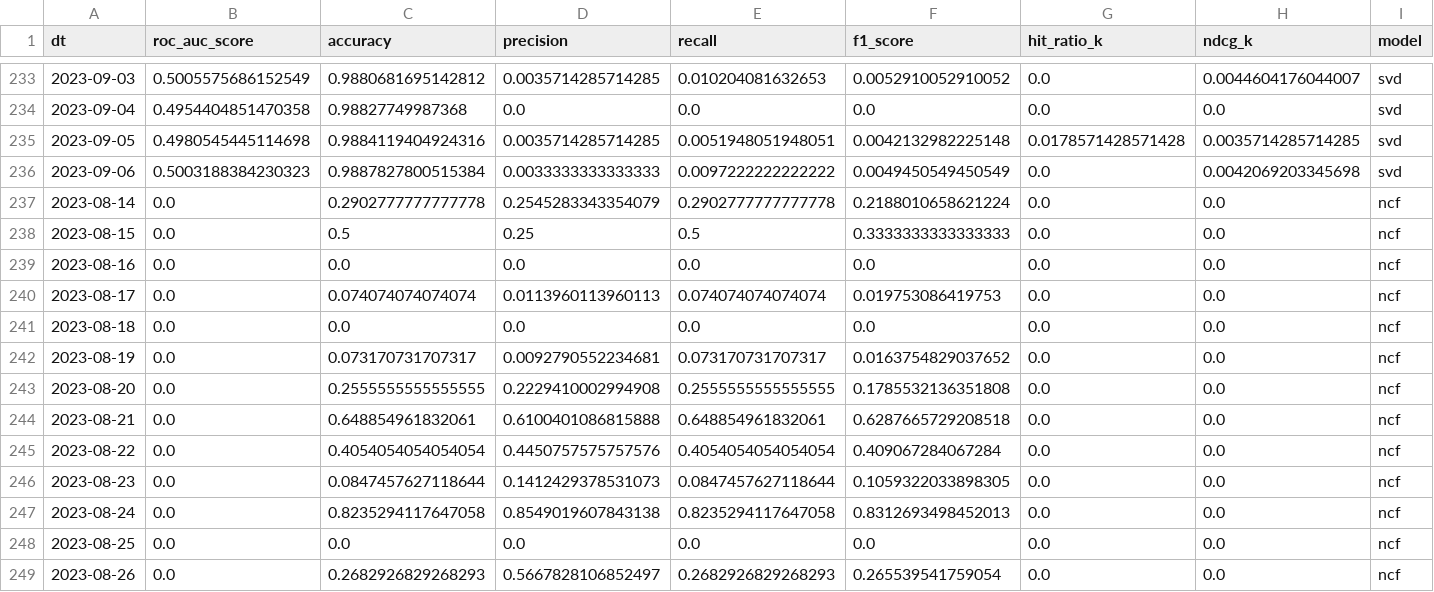
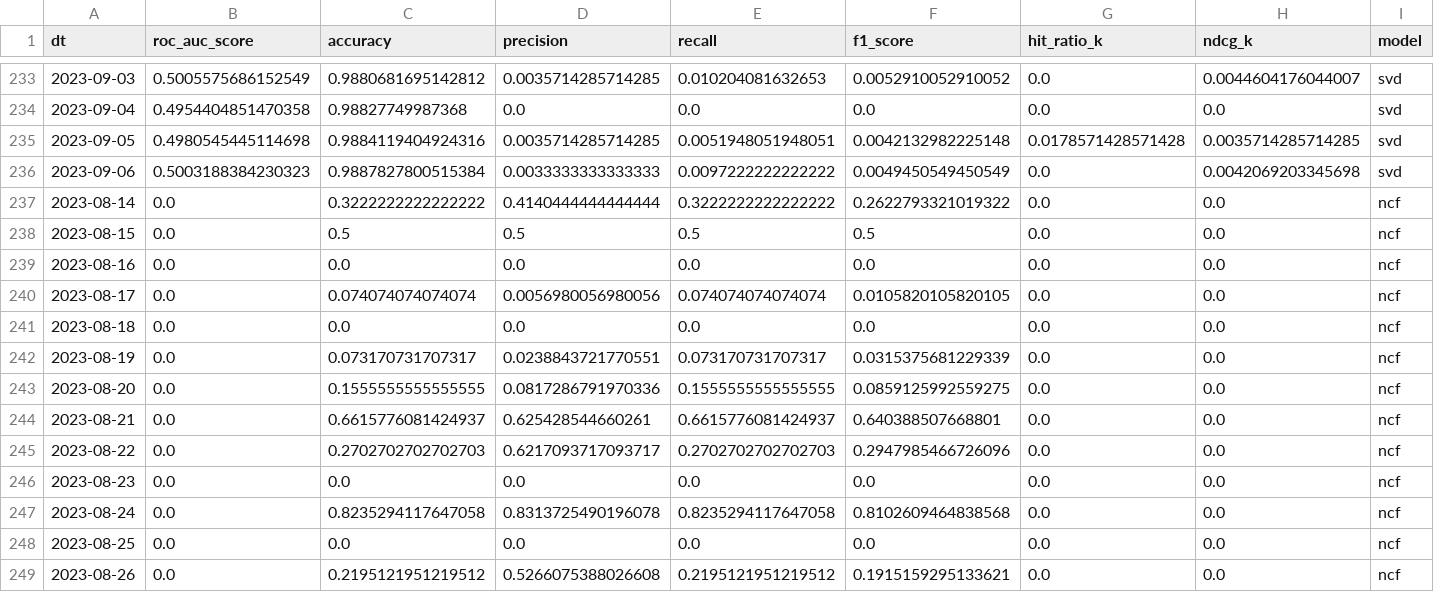
Before and after one commit to lozhaowei/NUS_Capstone_Team18, a CSV file: datasets/final/nus_video_eval.csv, drawn as a sheet; only a part is shown, gaps mark what is left out; the diff covers the shown part only.

```diff
--- a/datasets/final/nus_video_eval.csv
+++ b/datasets/final/nus_video_eval.csv
@@ -236,14 +236,14 @@ dt,roc_auc_score,accuracy,precision,recall,f1_score,hit_ratio_k,ndcg_k,model
 2023-09-06,0.5003188384230323,0.9887827800515384,0.0033333333333333,0.0097222222222222,0.0049450549450549,0.0,0.0042069203345698,svd
-2023-08-14,0.0,0.2902777777777778,0.2545283343354079,0.2902777777777778,0.2188010658621224,0.0,0.0,ncf
-2023-08-15,0.0,0.5,0.25,0.5,0.3333333333333333,0.0,0.0,ncf
+2023-08-14,0.0,0.3222222222222222,0.4140444444444444,0.3222222222222222,0.2622793321019322,0.0,0.0,ncf
+2023-08-15,0.0,0.5,0.5,0.5,0.5,0.0,0.0,ncf
 2023-08-16,0.0,0.0,0.0,0.0,0.0,0.0,0.0,ncf
-2023-08-17,0.0,0.074074074074074,0.0113960113960113,0.074074074074074,0.019753086419753,0.0,0.0,ncf
+2023-08-17,0.0,0.074074074074074,0.0056980056980056,0.074074074074074,0.0105820105820105,0.0,0.0,ncf
 2023-08-18,0.0,0.0,0.0,0.0,0.0,0.0,0.0,ncf
-2023-08-19,0.0,0.073170731707317,0.0092790552234681,0.073170731707317,0.0163754829037652,0.0,0.0,ncf
-2023-08-20,0.0,0.2555555555555555,0.2229410002994908,0.2555555555555555,0.1785532136351808,0.0,0.0,ncf
-2023-08-21,0.0,0.648854961832061,0.6100401086815888,0.648854961832061,0.6287665729208518,0.0,0.0,ncf
-2023-08-22,0.0,0.4054054054054054,0.4450757575757576,0.4054054054054054,0.409067284067284,0.0,0.0,ncf
-2023-08-23,0.0,0.0847457627118644,0.1412429378531073,0.0847457627118644,0.1059322033898305,0.0,0.0,ncf
-2023-08-24,0.0,0.8235294117647058,0.8549019607843138,0.8235294117647058,0.8312693498452013,0.0,0.0,ncf
+2023-08-19,0.0,0.073170731707317,0.0238843721770551,0.073170731707317,0.0315375681229339,0.0,0.0,ncf
+2023-08-20,0.0,0.1555555555555555,0.0817286791970336,0.1555555555555555,0.0859125992559275,0.0,0.0,ncf
+2023-08-21,0.0,0.6615776081424937,0.625428544660261,0.6615776081424937,0.640388507668801,0.0,0.0,ncf
+2023-08-22,0.0,0.2702702702702703,0.6217093717093717,0.2702702702702703,0.2947985466726096,0.0,0.0,ncf
+2023-08-23,0.0,0.0,0.0,0.0,0.0,0.0,0.0,ncf
+2023-08-24,0.0,0.8235294117647058,0.8313725490196078,0.8235294117647058,0.8102609464838568,0.0,0.0,ncf
 2023-08-25,0.0,0.0,0.0,0.0,0.0,0.0,0.0,ncf
-2023-08-26,0.0,0.2682926829268293,0.5667828106852497,0.2682926829268293,0.265539541759054,0.0,0.0,ncf
+2023-08-26,0.0,0.2195121951219512,0.5266075388026608,0.2195121951219512,0.1915159295133621,0.0,0.0,ncf
```
Also changed, not shown: 26 edited cells elsewhere in this file, datasets/final/ncf_video.csv, datasets/final/nus_convo_eval.csv, 4 other files.
